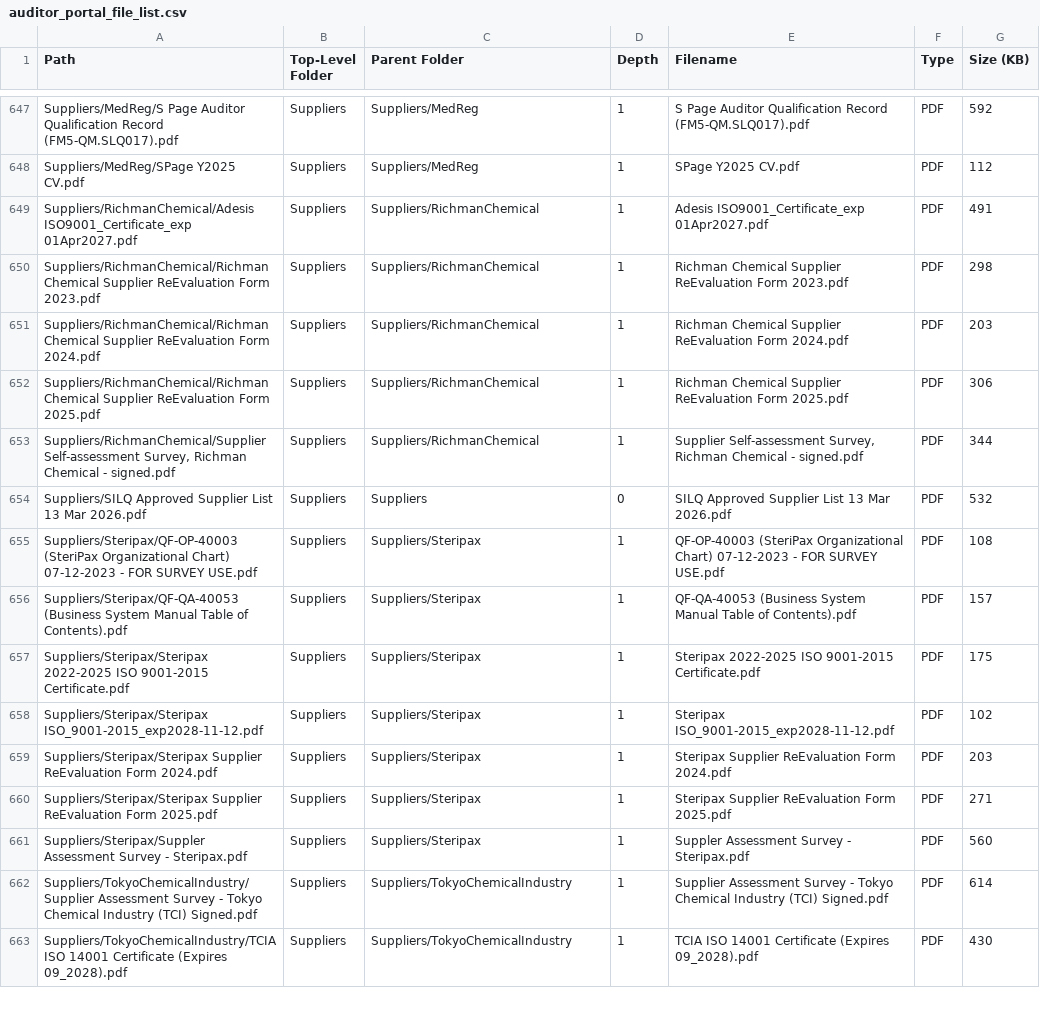
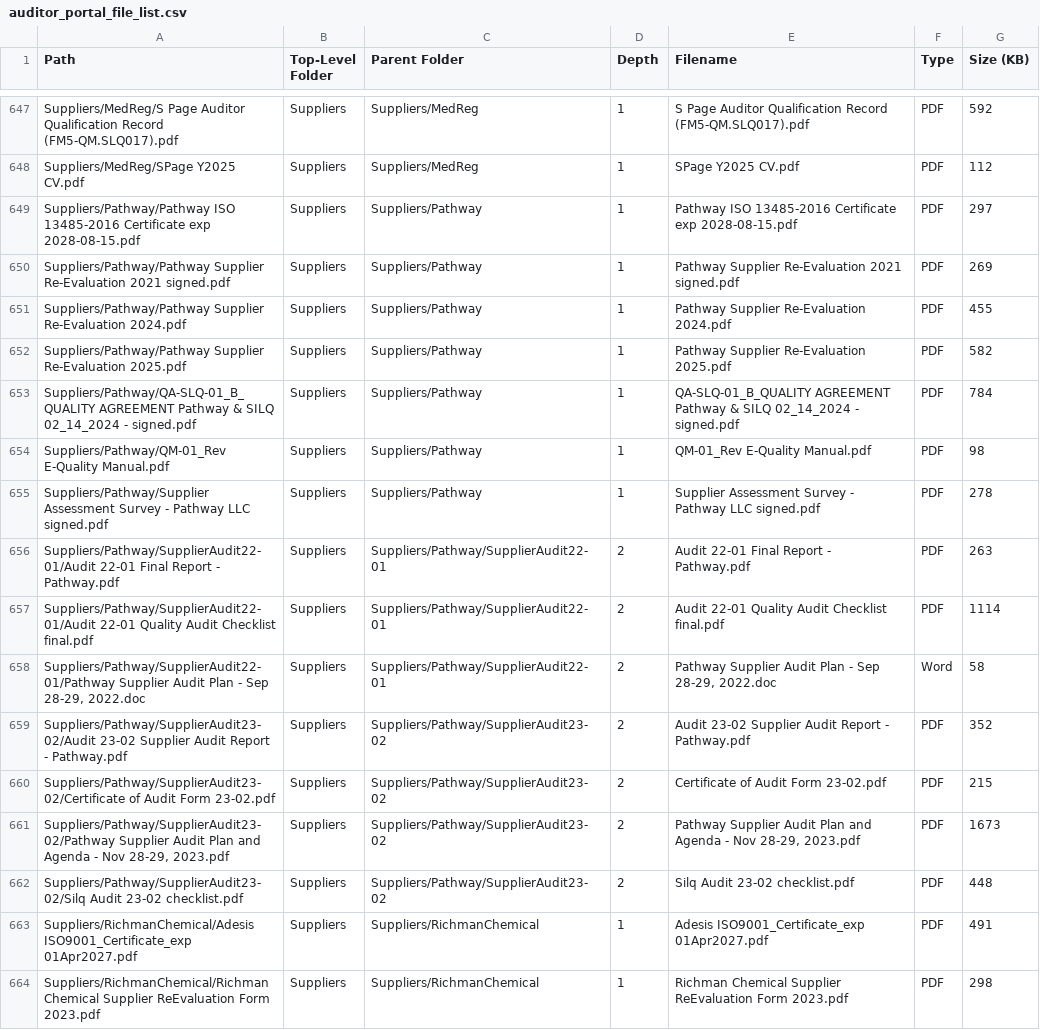
Before and after one commit to Ethan-Rao/SilqeQMS, a CSV file: docs/auditor_portal_file_list.csv, drawn as a sheet; only a part is shown, gaps mark what is left out; the shorter side is filled out with more unchanged rows.

```diff
--- a/docs/auditor_portal_file_list.csv
+++ b/docs/auditor_portal_file_list.csv
@@ -648,2 +648,16 @@ Suppliers/MedReg/S Page Auditor Qualification Record (FM5-QM.SLQ017).pdf,Supplie
 Suppliers/MedReg/SPage Y2025 CV.pdf,Suppliers,Suppliers/MedReg,1,SPage Y2025 CV.pdf,PDF,112
+Suppliers/Pathway/Pathway ISO 13485-2016 Certificate exp 2028-08-15.pdf,Suppliers,Suppliers/Pathway,1,Pathway ISO 13485-2016 Certificate exp 2028-08-15.pdf,PDF,297
+Suppliers/Pathway/Pathway Supplier Re-Evaluation 2021 signed.pdf,Suppliers,Suppliers/Pathway,1,Pathway Supplier Re-Evaluation 2021 signed.pdf,PDF,269
+Suppliers/Pathway/Pathway Supplier Re-Evaluation 2024.pdf,Suppliers,Suppliers/Pathway,1,Pathway Supplier Re-Evaluation 2024.pdf,PDF,455
+Suppliers/Pathway/Pathway Supplier Re-Evaluation 2025.pdf,Suppliers,Suppliers/Pathway,1,Pathway Supplier Re-Evaluation 2025.pdf,PDF,582
+Suppliers/Pathway/QA-SLQ-01_B_QUALITY AGREEMENT Pathway & SILQ 02_14_2024 - signed.pdf,Suppliers,Suppliers/Pathway,1,QA-SLQ-01_B_QUALITY AGREEMENT Pathway & SILQ 02_14_2024 - signed.pdf,PDF,784
+Suppliers/Pathway/QM-01_Rev E-Quality Manual.pdf,Suppliers,Suppliers/Pathway,1,QM-01_Rev E-Quality Manual.pdf,PDF,98
+Suppliers/Pathway/Supplier Assessment Survey - Pathway LLC signed.pdf,Suppliers,Suppliers/Pathway,1,Supplier Assessment Survey - Pathway LLC signed.pdf,PDF,278
+Suppliers/Pathway/SupplierAudit22-01/Audit 22-01 Final Report - Pathway.pdf,Suppliers,Suppliers/Pathway/SupplierAudit22-01,2,Audit 22-01 Final Report - Pathway.pdf,PDF,263
+Suppliers/Pathway/SupplierAudit22-01/Audit 22-01 Quality Audit Checklist final.pdf,Suppliers,Suppliers/Pathway/SupplierAudit22-01,2,Audit 22-01 Quality Audit Checklist final.pdf,PDF,1114
+"Suppliers/Pathway/SupplierAudit22-01/Pathway Supplier Audit Plan - Sep 28-29, 2022.doc",Suppliers,Suppliers/Pathway/SupplierAudit22-01,2,"Pathway Supplier Audit Plan - Sep 28-29, 2022.doc",Word,58
+Suppliers/Pathway/SupplierAudit23-02/Audit 23-02 Supplier Audit Report - Pathway.pdf,Suppliers,Suppliers/Pathway/SupplierAudit23-02,2,Audit 23-02 Supplier Audit Report - Pathway.pdf,PDF,352
+Suppliers/Pathway/SupplierAudit23-02/Certificate of Audit Form 23-02.pdf,Suppliers,Suppliers/Pathway/SupplierAudit23-02,2,Certificate of Audit Form 23-02.pdf,PDF,215
+"Suppliers/Pathway/SupplierAudit23-02/Pathway Supplier Audit Plan and Agenda - Nov 28-29, 2023.pdf",Suppliers,Suppliers/Pathway/SupplierAudit23-02,2,"Pathway Supplier Audit Plan and Agenda - Nov 28-29, 2023.pdf",PDF,1673
+Suppliers/Pathway/SupplierAudit23-02/Silq Audit 23-02 checklist.pdf,Suppliers,Suppliers/Pathway/SupplierAudit23-02,2,Silq Audit 23-02 checklist.pdf,PDF,448
 Suppliers/RichmanChemical/Adesis ISO9001_Certificate_exp 01Apr2027.pdf,Suppliers,Suppliers/RichmanChemical,1,Adesis ISO9001_Certificate_exp 01Apr2027.pdf,PDF,491
```
